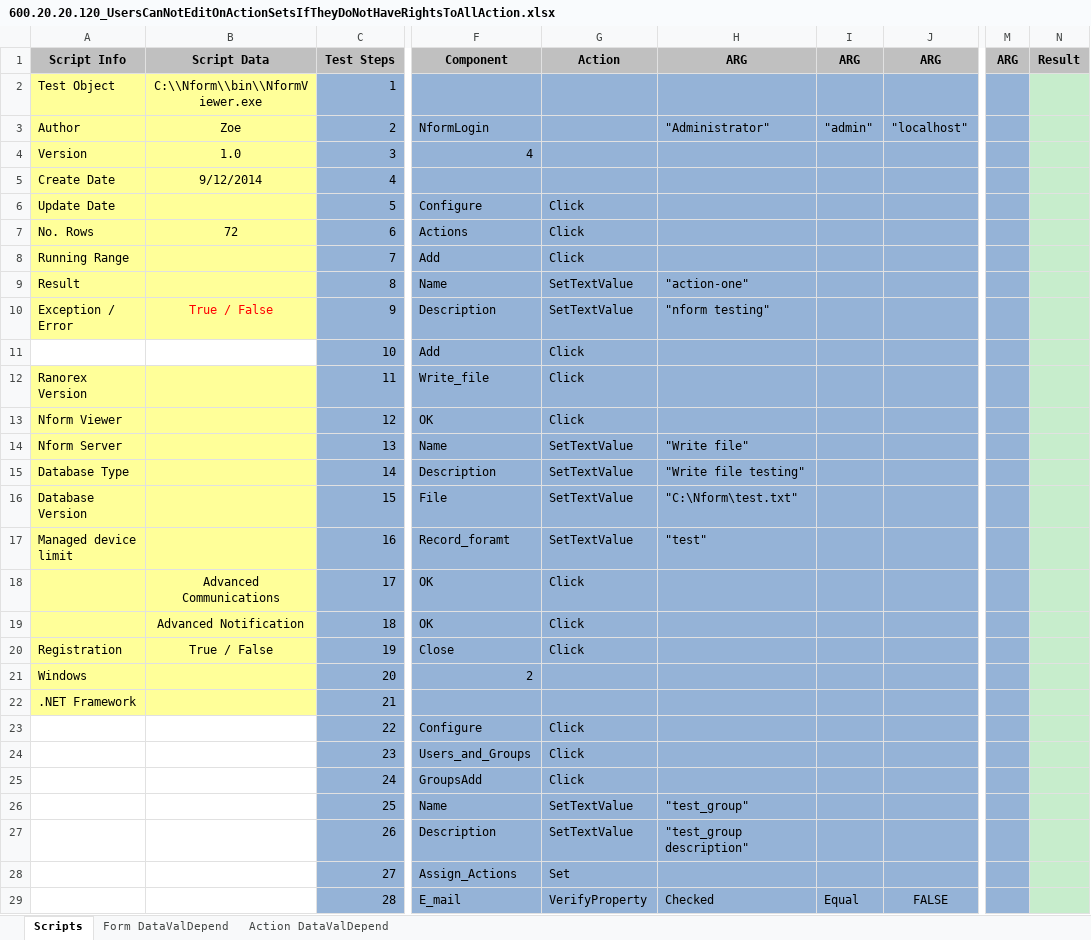
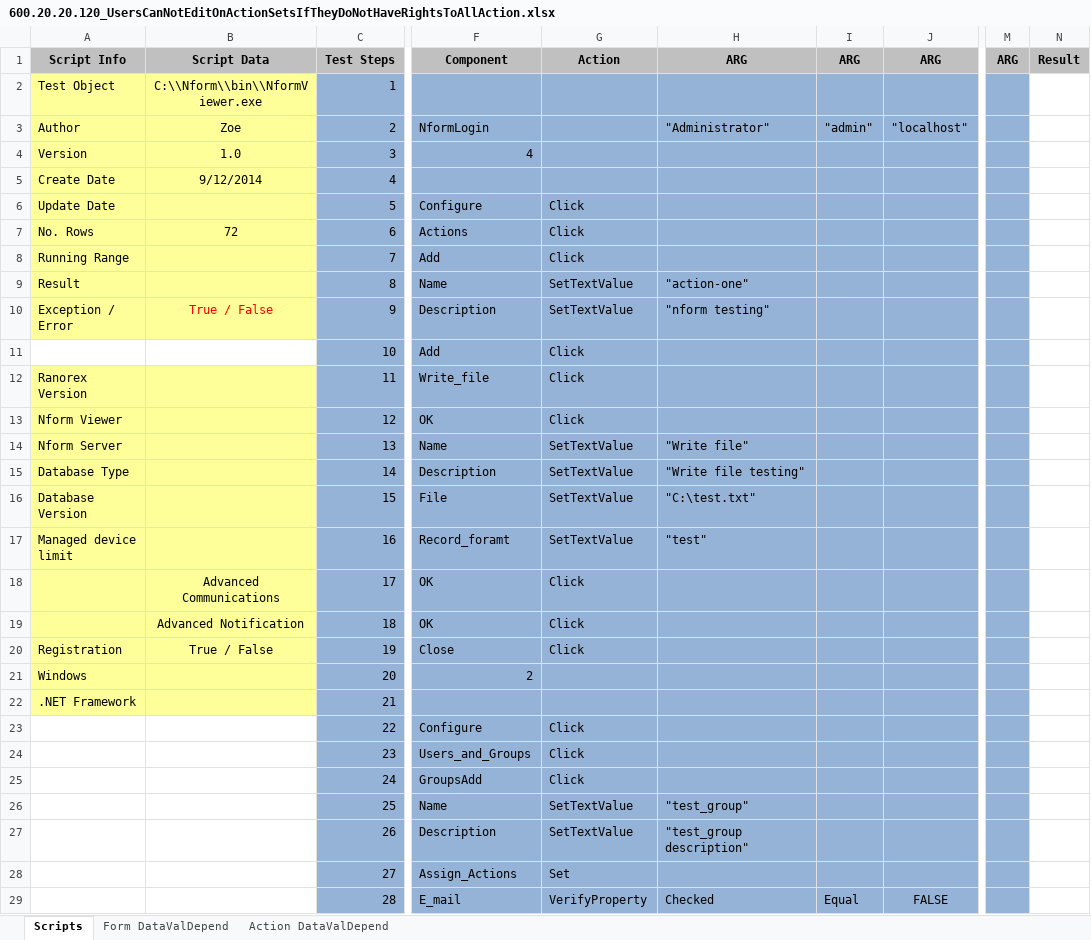
Before and after one commit to YouwenYao/NformTestMain, an Excel workbook: NformTester/NformTester/Keywordscripts/600.20.20.120_UsersCanNotEditOnActionSetsIfTheyDoNotHaveRightsToAllAction.xlsx, sheet Scripts, drawn as a sheet; only a part is shown, gaps mark what is left out; values as stored, in another font and other column widths than the file's, no borders; conditional formats not drawn; 1 other sheet too large or unreadable and not compared; the diff covers the shown part only; the diff names each change by its address in the sheet, - before the commit and + after, or states it on an @@ line.

```diff
--- a/NformTester/NformTester/Keywordscripts/600.20.20.120_UsersCanNotEditOnActionSetsIfTheyDoNotHaveRightsToAllAction.xlsx (sheet Scripts)
+++ b/NformTester/NformTester/Keywordscripts/600.20.20.120_UsersCanNotEditOnActionSetsIfTheyDoNotHaveRightsToAllAction.xlsx (sheet Scripts)
-N2:N29 fill: #C7EDCC
+N2:N29 fill: none
-H16: "C:\Nform\test.txt"
+H16: "C:\test.txt"
```
Also changed, not shown: cell formats elsewhere in this sheet, NformTester/NformTester/Keywordscripts/600.20.20.100_UserCanNotConfigureActionSetWithoutConfigureActionPermission.xlsx, NformTester/NformTester/Keywordscripts/600.20.20.200_ConfigureWriteFileAction.xlsx, 9 other files.
